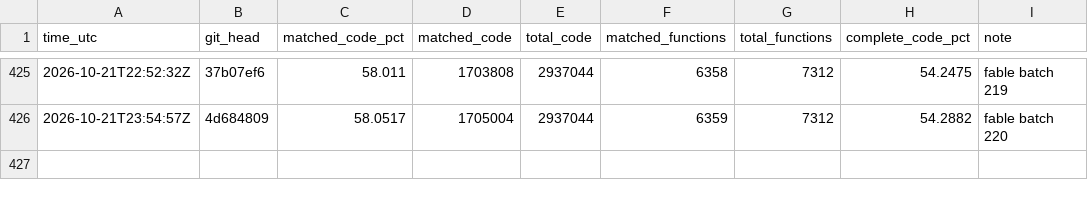
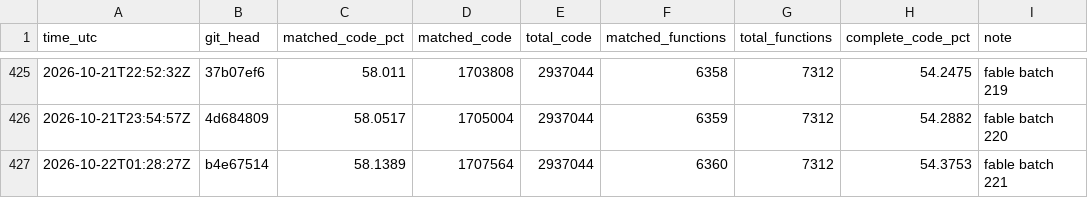
Before and after one commit to deltawave784/fzgx, a CSV file: state/progress.csv, drawn as a sheet; only a part is shown, gaps mark what is left out.

```diff
--- a/state/progress.csv
+++ b/state/progress.csv
@@ -426 +426,2 @@ time_utc,git_head,matched_code_pct,matched_code,total_code,matched_functions,tot
 2026-10-21T23:54:57Z,4d684809,58.0517,1705004,2937044,6359,7312,54.2882,fable batch 220
+2026-10-22T01:28:27Z,b4e67514,58.1389,1707564,2937044,6360,7312,54.3753,fable batch 221
```
